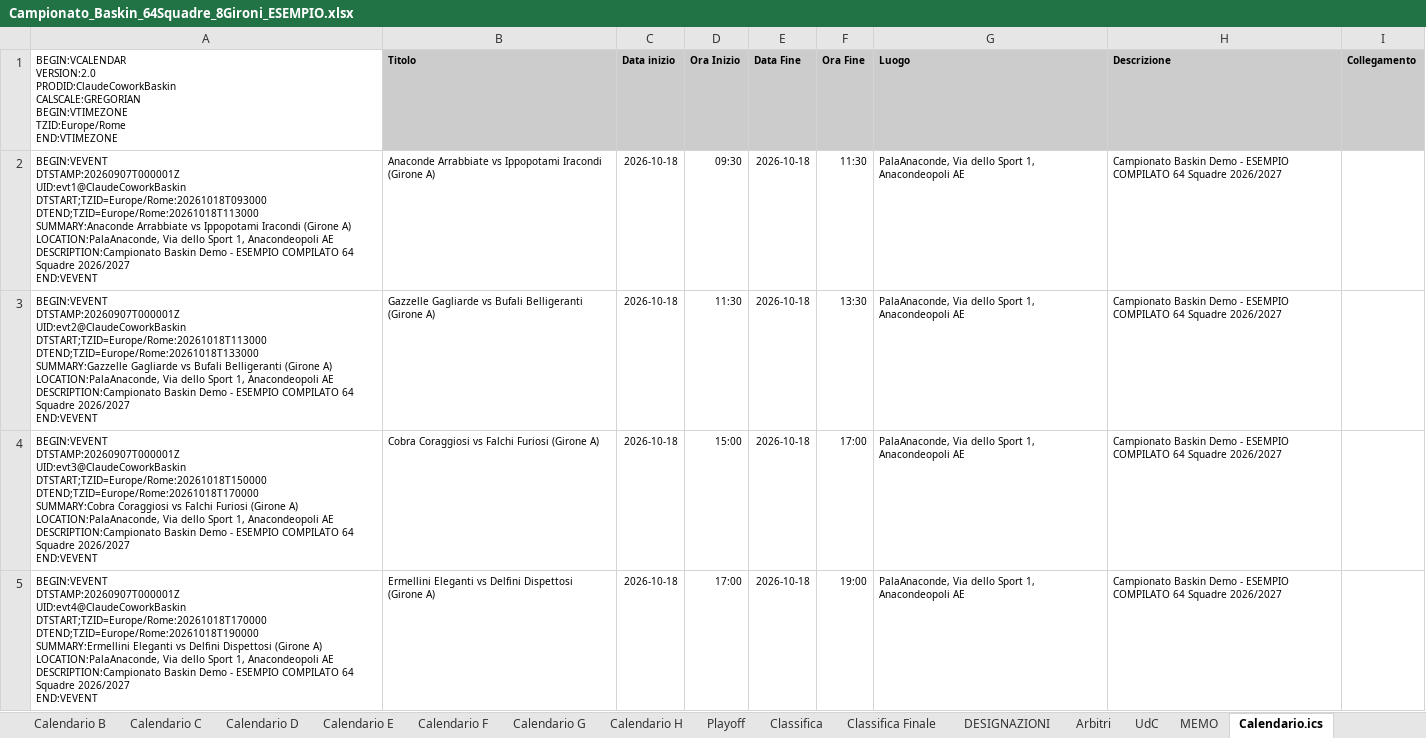
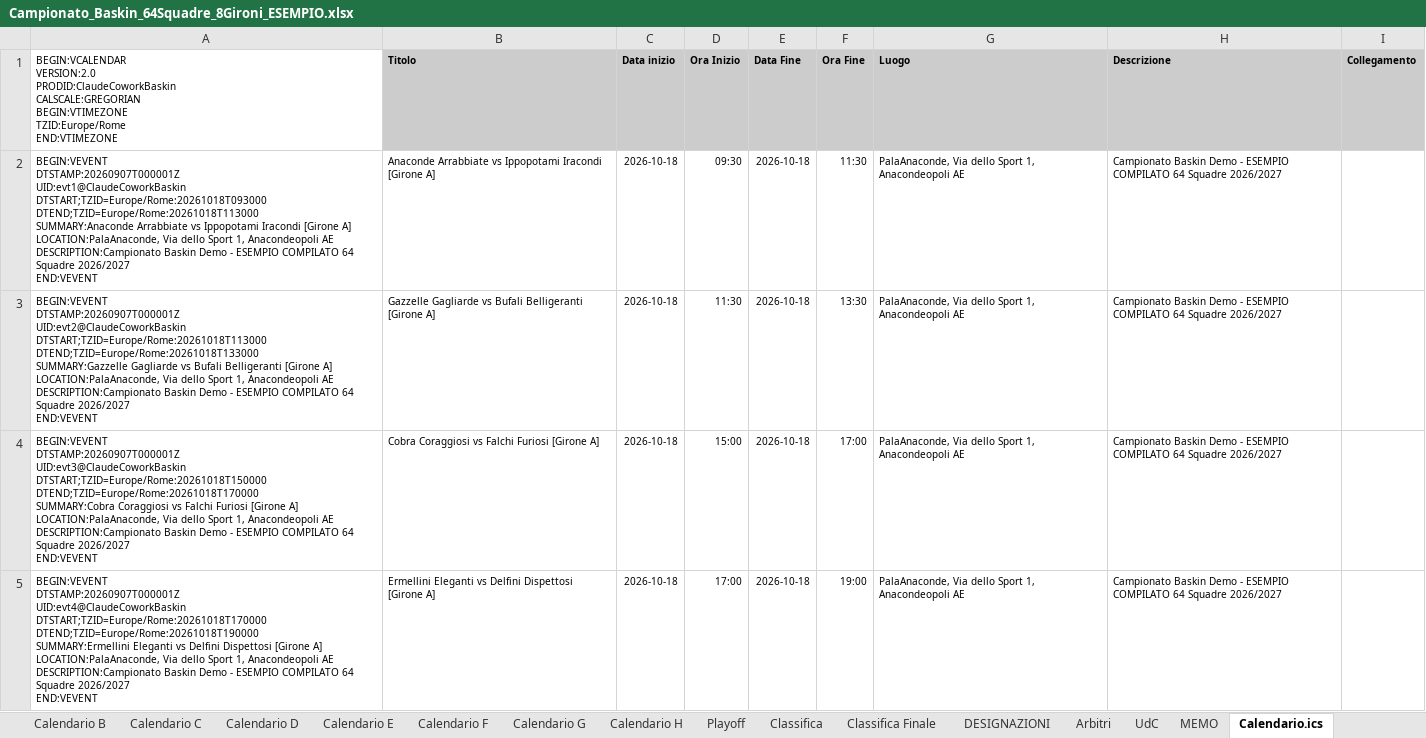
Before and after one commit to UncleDan/classifica-basket-baskin-excel, an Excel workbook: Campionato_Baskin_64Squadre_8Gironi_ESEMPIO.xlsx, sheet Calendario.ics, drawn as a sheet; only a part is shown; values as stored, in another font and other column widths than the file's, no borders; ↵ is a line break in a cell; the diff covers the shown part only; the diff names each change by its address in the sheet, - before the commit and + after, or states it on an @@ line.

```diff
--- a/Campionato_Baskin_64Squadre_8Gironi_ESEMPIO.xlsx (sheet Calendario.ics)
+++ b/Campionato_Baskin_64Squadre_8Gironi_ESEMPIO.xlsx (sheet Calendario.ics)
-A2: …Ippopotami Iracondi (Girone A) ↵ LOCATION:PalaAnaconde, Via…
+A2: …Ippopotami Iracondi [Girone A] ↵ LOCATION:PalaAnaconde, Via…
-B2 (Titolo): …Ippopotami Iracondi (Girone A)
+B2 (Titolo): …Ippopotami Iracondi [Girone A]
-A3: …Bufali Belligeranti (Girone A) ↵ LOCATION:PalaAnaconde, Via…
+A3: …Bufali Belligeranti [Girone A] ↵ LOCATION:PalaAnaconde, Via…
-B3 (Titolo): …Bufali Belligeranti (Girone A)
+B3 (Titolo): …Bufali Belligeranti [Girone A]
-A4: …Falchi Furiosi (Girone A) ↵ LOCATION:PalaAnaconde, Via…
+A4: …Falchi Furiosi [Girone A] ↵ LOCATION:PalaAnaconde, Via…
-B4 (Titolo): Cobra Coraggiosi vs Falchi Furiosi (Girone A)
+B4 (Titolo): Cobra Coraggiosi vs Falchi Furiosi [Girone A]
-A5: …Delfini Dispettosi (Girone A) ↵ LOCATION:PalaAnaconde, Via…
+A5: …Delfini Dispettosi [Girone A] ↵ LOCATION:PalaAnaconde, Via…
-B5 (Titolo): …Delfini Dispettosi (Girone A)
+B5 (Titolo): …Delfini Dispettosi [Girone A]
```
Also changed, not shown: 488 edited cells elsewhere in this sheet, sheet Playoff, sheet DESIGNAZIONI, sheet Campionato, sheet MEMO, hidden cells, Campionato_Baskin_64Squadre_8Gironi_MODELLO.xlsx.
